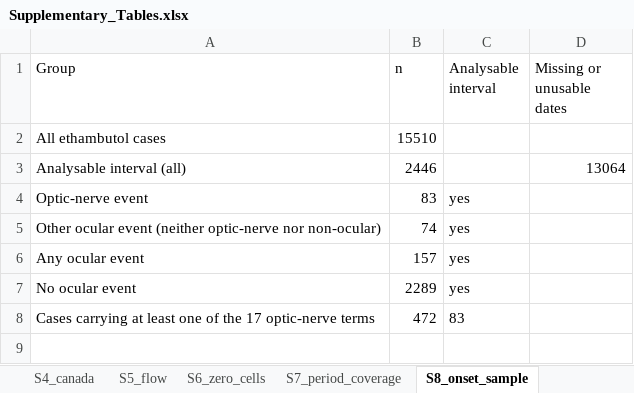
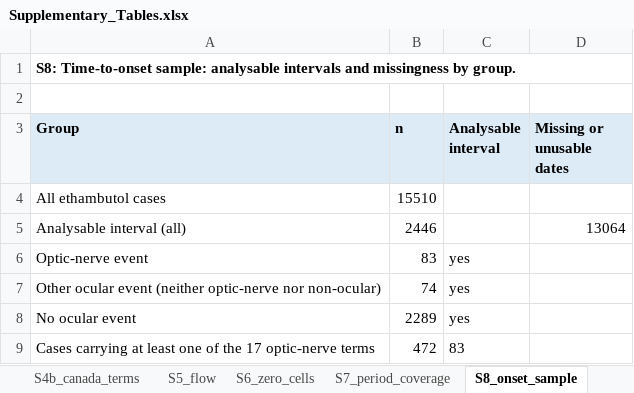
Before and after one commit to Bowen2485/ethambutol-ocular-toxicity, an Excel workbook: submission/Supplementary_Tables.xlsx, sheet S8_onset_sample, drawn as a sheet; values as stored, in another font and other column widths than the file's, no borders; removed rows and columns are numbered as before the commit, all else as after; the diff names each change by its address in the sheet, - before the commit and + after, or states it on an @@ line.

Commit message:
Statistical audit: exact tests for sparse tables, zero-cell reconciliation, supplement rebuild
p values recomputed with a two-sided Fisher exact test where expected counts fall below 5 and Pearson chi-square otherwise, BH within the two declared families; the optic-nerve terms remain significant but the extreme q values are gone. The two JADER dry-eye rows are corrected and listed. S2 rebuilt with comparison groups and intervals; JADER and Canada term mappings added; workbook formatted; discussion 4.5 narrowed.

```diff
--- a/submission/Supplementary_Tables.xlsx (sheet S8_onset_sample)
+++ b/submission/Supplementary_Tables.xlsx (sheet S8_onset_sample)
+sheet tab: S4b_canada_terms
+row 1: S8: Time-to-onset sample: analysable intervals and missingness by group.
+row 2: (empty)
@@ A3:D3 fill: none → #DDEBF7, bold: off → on @@
-row 6: Any ocular event | 157 | yes
```
Also changed, not shown: sheet S2_sensitivity, sheet S1_terms, sheet S6_zero_cells, sheet S3_jader, sheet S4_canada, sheet S7_period_coverage, 2 more sheets, other sheet tabs, 9 other files.
